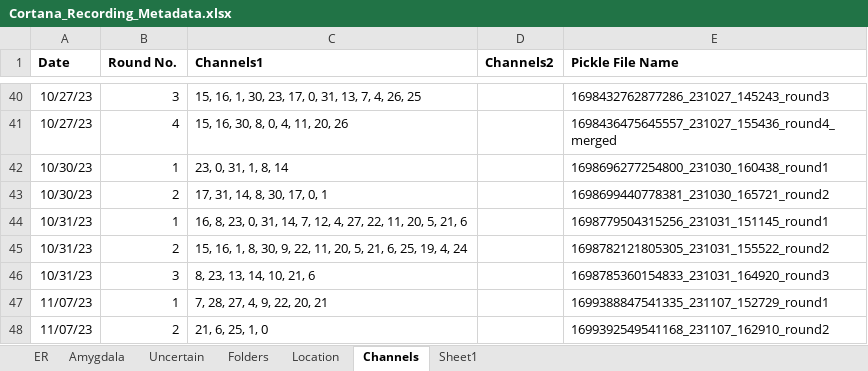
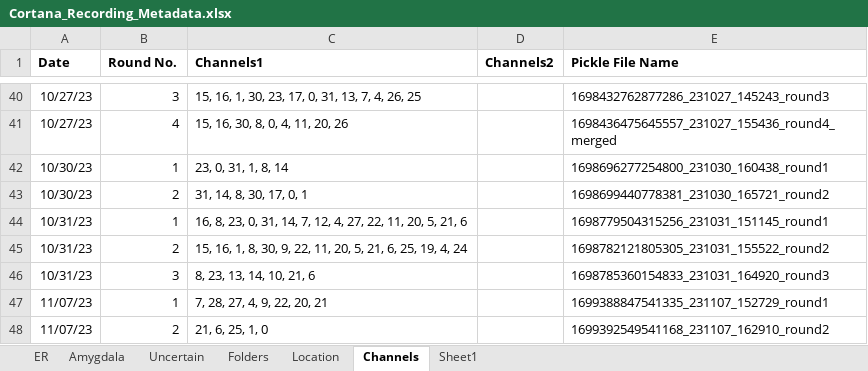
Before and after one commit to EdConnorLab/julie, an Excel workbook: resources/Cortana_Recording_Metadata.xlsx, sheet Channels, drawn as a sheet; only a part is shown, gaps mark what is left out; values as stored, in another font and other column widths than the file's, no borders; the diff names each change by its address in the sheet, - before the commit and + after, or states it on an @@ line.

Commit message:
added valid_channels method

```diff
--- a/resources/Cortana_Recording_Metadata.xlsx (sheet Channels)
+++ b/resources/Cortana_Recording_Metadata.xlsx (sheet Channels)
-C43 (Channels1): 17, 31, 14, 8, 30, 17, 0, 1
+C43 (Channels1): 31, 14, 8, 30, 17, 0, 1
```
Also changed, not shown: 3 other files.
